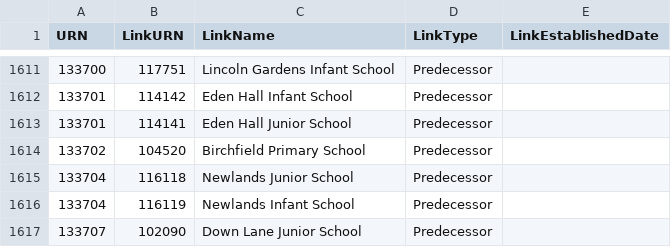
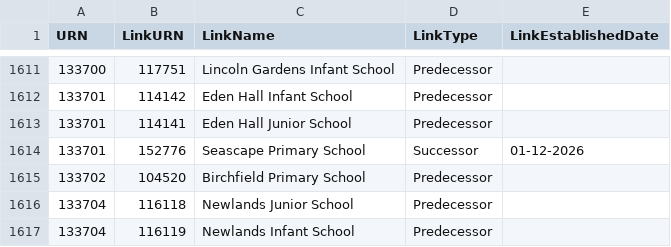
Before and after one commit to aircury/public-uk-education-data, a CSV file: edubase/state-funded/links_edubaseallstatefunded.csv, drawn as a sheet; only a part is shown, gaps mark what is left out; the shorter side is filled out with more unchanged rows; the diff names each change by its address in the sheet, - before the commit and + after, or states it on an @@ line.

Commit message:
[Cron] Updated Edubase

```diff
--- a/edubase/state-funded/links_edubaseallstatefunded.csv
+++ b/edubase/state-funded/links_edubaseallstatefunded.csv
+row 1614: 133701 | 152776 | Seascape Primary School | Successor | 01-12-2026
```
Also changed, not shown: 4 other files.
